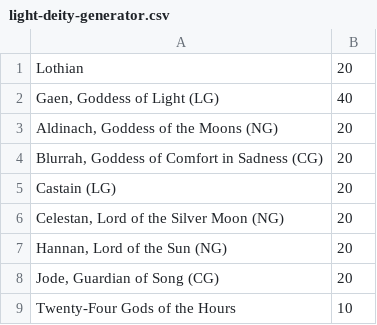
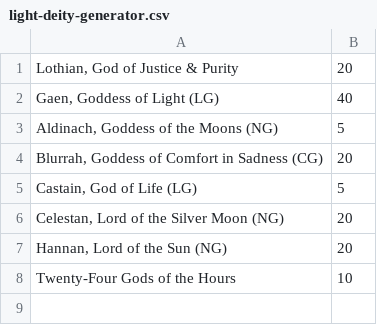
Before and after one commit to Kordishal/world-anvil-generators, a CSV file: city-npc/gods/source/light-deity-generator.csv, drawn as a sheet.

Commit message:
Updated domain text and weights

```diff
--- a/city-npc/gods/source/light-deity-generator.csv
+++ b/city-npc/gods/source/light-deity-generator.csv
@@ -1,9 +1,8 @@
-"Lothian",20
+"Lothian, God of Justice & Purity",20
 "Gaen, Goddess of Light (LG)",40
-"Aldinach, Goddess of the Moons (NG)",20
+"Aldinach, Goddess of the Moons (NG)",5
 "Blurrah, Goddess of Comfort in Sadness (CG)",20
-"Castain (LG)",20
+"Castain, God of Life (LG)",5
 "Celestan, Lord of the Silver Moon (NG)",20
 "Hannan, Lord of the Sun (NG)",20
-"Jode, Guardian of Song (CG)",20
 "Twenty-Four Gods of the Hours",10
```
